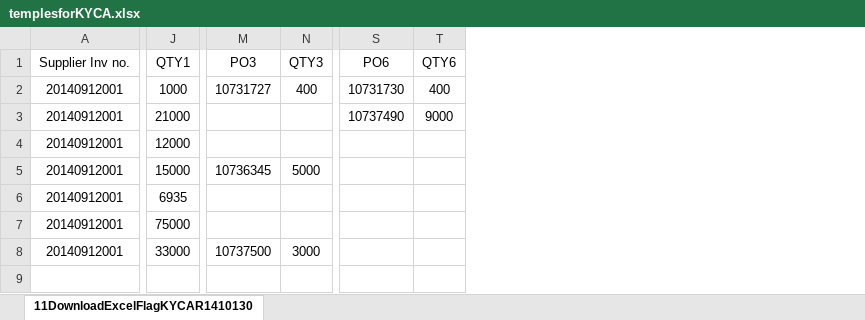
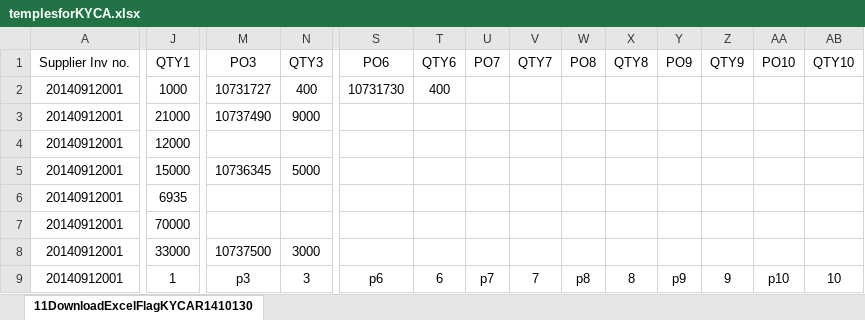
Before and after one commit to xlgwr/pie, an Excel workbook: FrmPIE/0temple/templesforKYCA.xlsx, sheet 11DownloadExcelFlagKYCAR1410130, drawn as a sheet; only a part is shown, gaps mark what is left out; values as stored, in another font and other column widths than the file's, no borders; rows hold the shown columns only; the diff covers the shown part only; the diff names each change by its address in the sheet, - before the commit and + after, or states it on an @@ line.

Commit message:
fix upload xls for kyca,add 10 po

```diff
--- a/FrmPIE/0temple/templesforKYCA.xlsx (sheet 11DownloadExcelFlagKYCAR1410130)
+++ b/FrmPIE/0temple/templesforKYCA.xlsx (sheet 11DownloadExcelFlagKYCAR1410130)
+column U (PO7), empty
+column V (QTY7), empty
+column W (PO8), empty
+column X (QTY8), empty
+column Y (PO9), empty
+column Z (QTY9), empty
+column AA (PO10), empty
+column AB (QTY10), empty
-M3 (PO3): (empty)
+M3 (PO3): 10737490
-N3 (QTY3): (empty)
+N3 (QTY3): 9000
-S3 (PO6): 10737490
+S3 (PO6): (empty)
-T3 (QTY6): 9000
+T3 (QTY6): (empty)
-J7 (QTY1): 75000
+J7 (QTY1): 70000
+row 9: 20140912001 | 1 | p3 | 3 | p6 | 6 | p7 | 7 | p8 | 8 | p9 | 9 | p10 | 10
```
Also changed, not shown: 2 edited cells elsewhere in this sheet, 4 other files.
